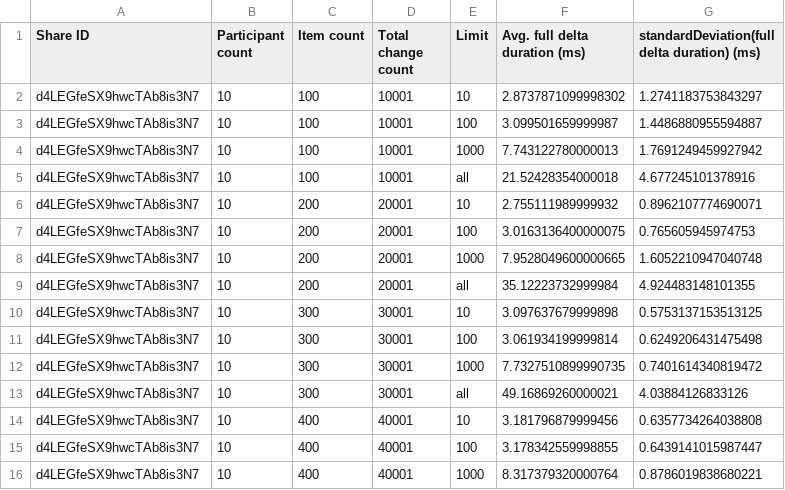
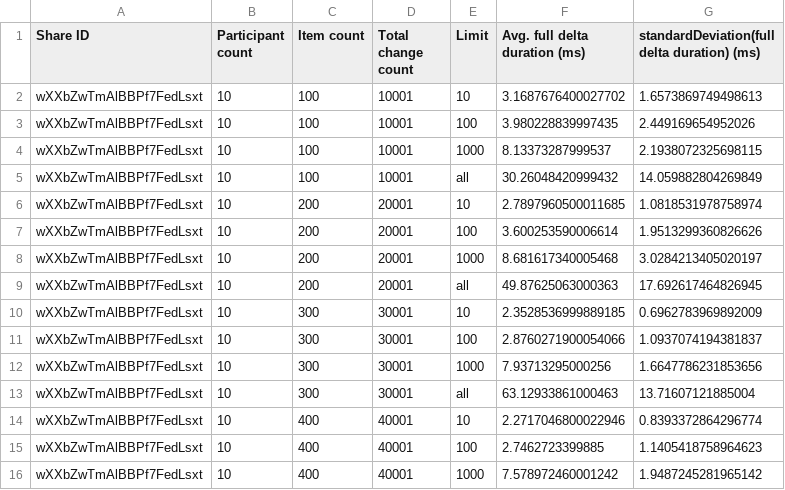
Before and after one commit to personalizedrefrigerator/joplin, a CSV file: packages/server/benchmarks/delta-perf-full-2.csv, drawn as a sheet; only a part is shown; the diff covers the shown part only.

Commit message:
Update benchmarks after recent changes

```diff
--- a/packages/server/benchmarks/delta-perf-full-2.csv
+++ b/packages/server/benchmarks/delta-perf-full-2.csv
@@ -1,16 +1,16 @@
 Share ID,Participant count,Item count,Total change count,Limit,Avg. full delta duration (ms),standardDeviation(full delta duration) (ms)
-d4LEGfeSX9hwcTAb8is3N7,10,100,10001,10,2.8737871099998302,1.2741183753843297
-d4LEGfeSX9hwcTAb8is3N7,10,100,10001,100,3.099501659999987,1.4486880955594887
-d4LEGfeSX9hwcTAb8is3N7,10,100,10001,1000,7.743122780000013,1.7691249459927942
-d4LEGfeSX9hwcTAb8is3N7,10,100,10001,all,21.52428354000018,4.677245101378916
-d4LEGfeSX9hwcTAb8is3N7,10,200,20001,10,2.755111989999932,0.8962107774690071
-d4LEGfeSX9hwcTAb8is3N7,10,200,20001,100,3.0163136400000075,0.765605945974753
-d4LEGfeSX9hwcTAb8is3N7,10,200,20001,1000,7.9528049600000665,1.6052210947040748
-d4LEGfeSX9hwcTAb8is3N7,10,200,20001,all,35.12223732999984,4.924483148101355
-d4LEGfeSX9hwcTAb8is3N7,10,300,30001,10,3.097637679999898,0.5753137153513125
-d4LEGfeSX9hwcTAb8is3N7,10,300,30001,100,3.061934199999814,0.6249206431475498
-d4LEGfeSX9hwcTAb8is3N7,10,300,30001,1000,7.7327510899990735,0.7401614340819472
-d4LEGfeSX9hwcTAb8is3N7,10,300,30001,all,49.16869260000021,4.03884126833126
-d4LEGfeSX9hwcTAb8is3N7,10,400,40001,10,3.181796879999456,0.6357734264038808
-d4LEGfeSX9hwcTAb8is3N7,10,400,40001,100,3.178342559998855,0.6439141015987447
-d4LEGfeSX9hwcTAb8is3N7,10,400,40001,1000,8.317379320000764,0.8786019838680221
+wXXbZwTmAlBBPf7FedLsxt,10,100,10001,10,3.1687676400027702,1.6573869749498613
+wXXbZwTmAlBBPf7FedLsxt,10,100,10001,100,3.980228839997435,2.449169654952026
+wXXbZwTmAlBBPf7FedLsxt,10,100,10001,1000,8.13373287999537,2.1938072325698115
+wXXbZwTmAlBBPf7FedLsxt,10,100,10001,all,30.26048420999432,14.059882804269849
+wXXbZwTmAlBBPf7FedLsxt,10,200,20001,10,2.7897960500011685,1.0818531978758974
+wXXbZwTmAlBBPf7FedLsxt,10,200,20001,100,3.600253590006614,1.9513299360826626
+wXXbZwTmAlBBPf7FedLsxt,10,200,20001,1000,8.681617340005468,3.0284213405020197
+wXXbZwTmAlBBPf7FedLsxt,10,200,20001,all,49.87625063000363,17.692617464826945
+wXXbZwTmAlBBPf7FedLsxt,10,300,30001,10,2.3528536999889185,0.6962783969892009
+wXXbZwTmAlBBPf7FedLsxt,10,300,30001,100,2.8760271900054066,1.0937074194381837
+wXXbZwTmAlBBPf7FedLsxt,10,300,30001,1000,7.93713295000256,1.6647786231853656
+wXXbZwTmAlBBPf7FedLsxt,10,300,30001,all,63.12933861000463,13.71607121885004
+wXXbZwTmAlBBPf7FedLsxt,10,400,40001,10,2.2717046800022946,0.8393372864296774
+wXXbZwTmAlBBPf7FedLsxt,10,400,40001,100,2.7462723399885,1.1405418758964623
+wXXbZwTmAlBBPf7FedLsxt,10,400,40001,1000,7.578972460001242,1.9487245281965142
```
Also changed, not shown: 75 edited cells elsewhere in this file.
